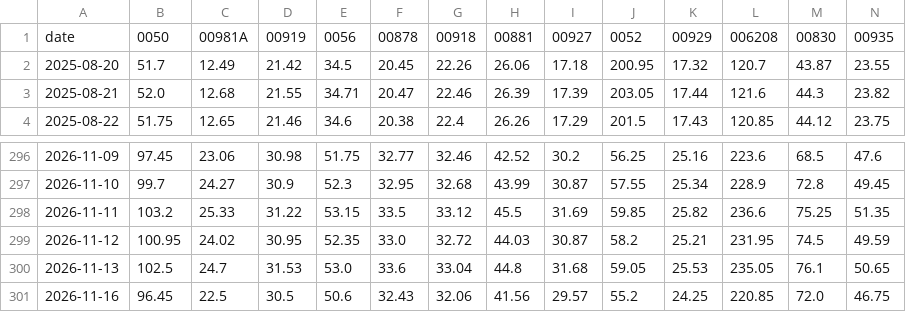
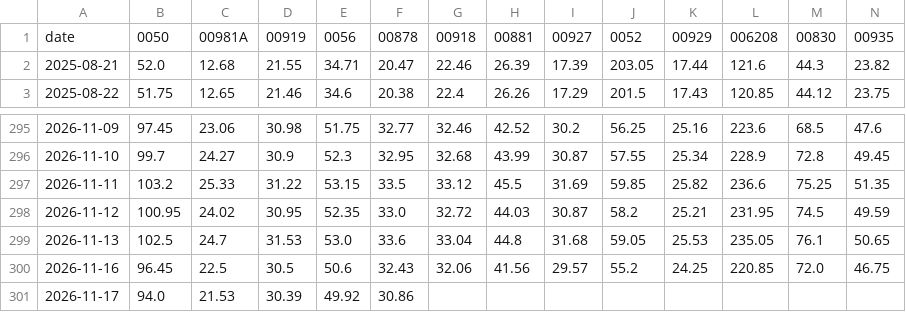
Before and after one commit to chaper123/market-data, a CSV file: data/candidates/closes.csv, drawn as a sheet; only a part is shown, gaps mark what is left out; removed rows and columns are numbered as before the commit, all else as after; rows hold the shown columns only; the diff names each change by its address in the sheet, - before the commit and + after, or states it on an @@ line.

```diff
--- a/data/candidates/closes.csv
+++ b/data/candidates/closes.csv
-row 2: 2025-08-20 | 51.7 | 12.49 | 21.42 | 34.5 | 20.45 | 22.26 | 26.06 | 17.18 | 200.95 | 17.32 | 120.7 | 43.87 | 23.55
+row 301: 2026-11-17 | 94.0 | 21.53 | 30.39 | 49.92 | 30.86
```
Also changed, not shown: data/chips/tw_insti.csv, data/chips/tw_market_insti.csv, 45 other files.
